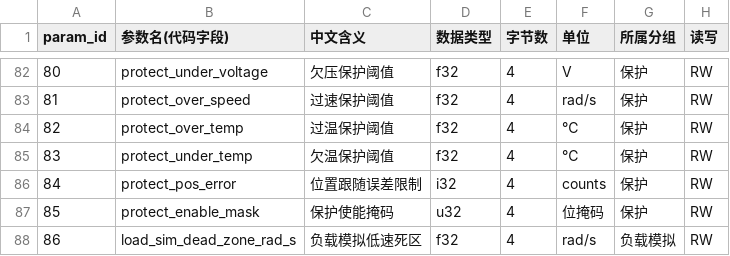
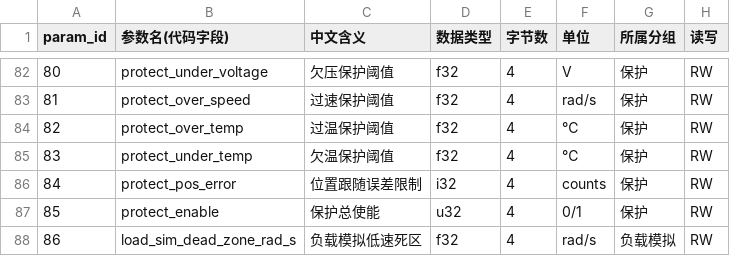
Before and after one commit to DalinYYYY/JM-Studio, a CSV file: resources/joint_motor_param_index.csv, drawn as a sheet; only a part is shown, gaps mark what is left out.

```diff
--- a/resources/joint_motor_param_index.csv
+++ b/resources/joint_motor_param_index.csv
@@ -86,3 +86,3 @@ param_id,参数名(代码字段),中文含义,数据类型,字节数,单位,所
 84,protect_pos_error,位置跟随误差限制,i32,4,counts,保护,RW
-85,protect_enable_mask,保护使能掩码,u32,4,位掩码,保护,RW
+85,protect_enable,保护总使能,u32,4,0/1,保护,RW
 86,load_sim_dead_zone_rad_s,负载模拟低速死区,f32,4,rad/s,负载模拟,RW
```
Also changed, not shown: resources/joint_motor_command_list.csv, resources/motor_info.csv, 16 other files.
